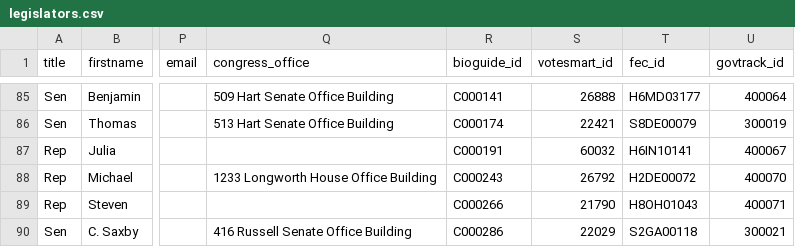
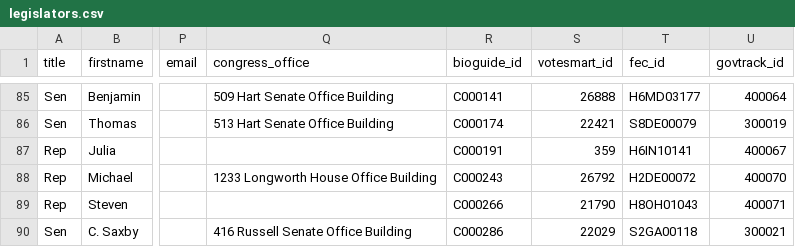
Before and after one commit to maco/apidata, a CSV file: legislators/legislators.csv, drawn as a sheet; only a part is shown, gaps mark what is left out; the diff names each change by its address in the sheet, - before the commit and + after, or states it on an @@ line.

Commit message:
Julia Carson's vote smart id is 359, rather than Chris Carney's 60032, according to pages such as this: http://www.votesmart.org/issue_keyvote_member.php?cs_id=14627

```diff
--- a/legislators/legislators.csv
+++ b/legislators/legislators.csv
-S87 (votesmart_id): 60032
+S87 (votesmart_id): 359
```
